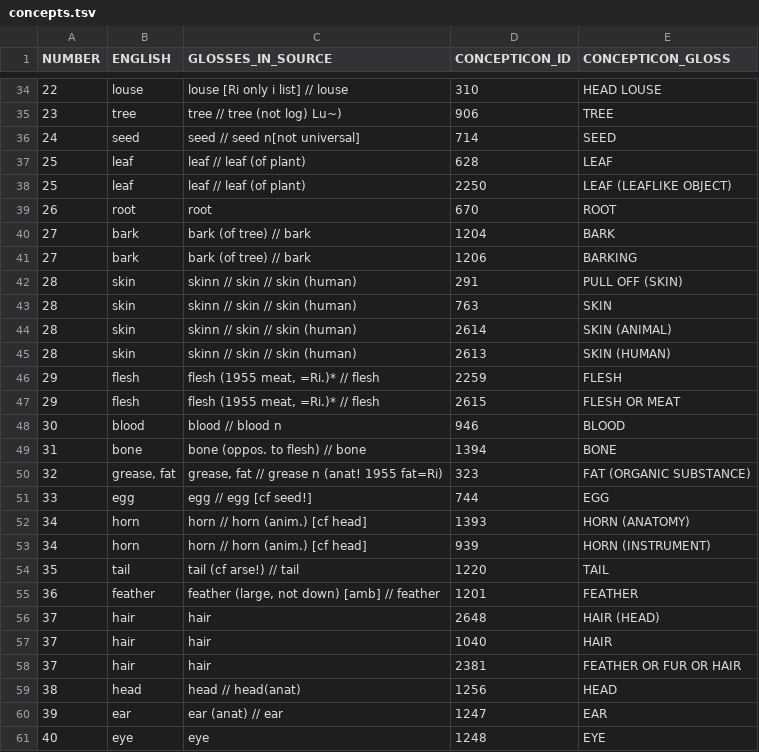
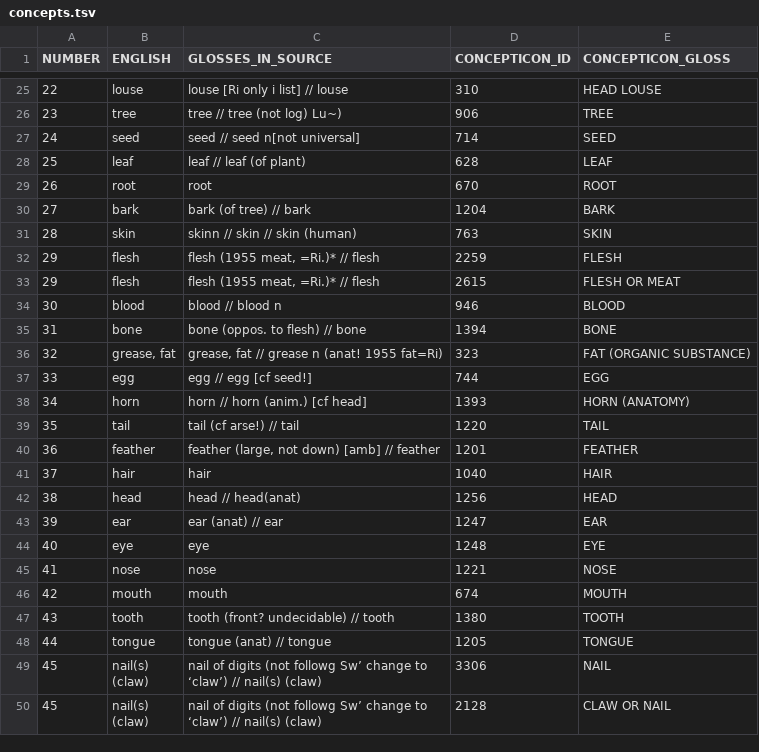
Before and after one commit to digling/holmie, a TSV file: etc/concepts.tsv, drawn as a sheet; only a part is shown, gaps mark what is left out; the shorter side is filled out with more unchanged rows; the diff covers the shown part only.

```diff
--- a/etc/concepts.tsv
+++ b/etc/concepts.tsv
@@ -37,10 +28,5 @@ NUMBER	ENGLISH	GLOSSES_IN_SOURCE	CONCEPTICON_ID	CONCEPTICON_GLOSS
 25	leaf	leaf // leaf (of plant)	628	LEAF
-25	leaf	leaf // leaf (of plant)	2250	LEAF (LEAFLIKE OBJECT)
 26	root	root	670	ROOT
 27	bark	bark (of tree) // bark	1204	BARK
-27	bark	bark (of tree) // bark	1206	BARKING
-28	skin	skinn // skin // skin (human)	291	PULL OFF (SKIN)
 28	skin	skinn // skin // skin (human)	763	SKIN
-28	skin	skinn // skin // skin (human)	2614	SKIN (ANIMAL)
-28	skin	skinn // skin // skin (human)	2613	SKIN (HUMAN)
 29	flesh	flesh (1955 meat, =Ri.)* // flesh	2259	FLESH
@@ -52,8 +38,5 @@ NUMBER	ENGLISH	GLOSSES_IN_SOURCE	CONCEPTICON_ID	CONCEPTICON_GLOSS
 34	horn	horn // horn (anim.) [cf head]	1393	HORN (ANATOMY)
-34	horn	horn // horn (anim.) [cf head]	939	HORN (INSTRUMENT)
 35	tail	tail (cf arse!) // tail	1220	TAIL
 36	feather	feather (large, not down) [amb] // feather	1201	FEATHER
-37	hair	hair	2648	HAIR (HEAD)
 37	hair	hair	1040	HAIR
-37	hair	hair	2381	FEATHER OR FUR OR HAIR
 38	head	head // head(anat)	1256	HEAD
```
Also changed, not shown: 28 removed rows elsewhere in this file.
